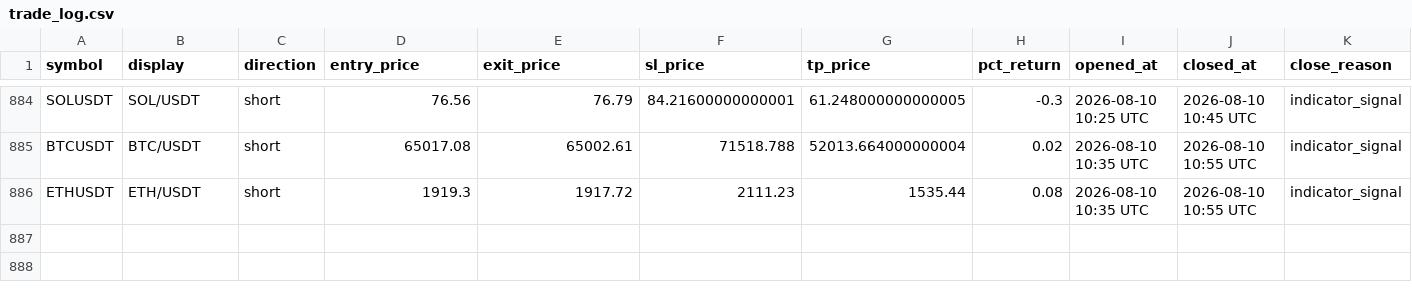
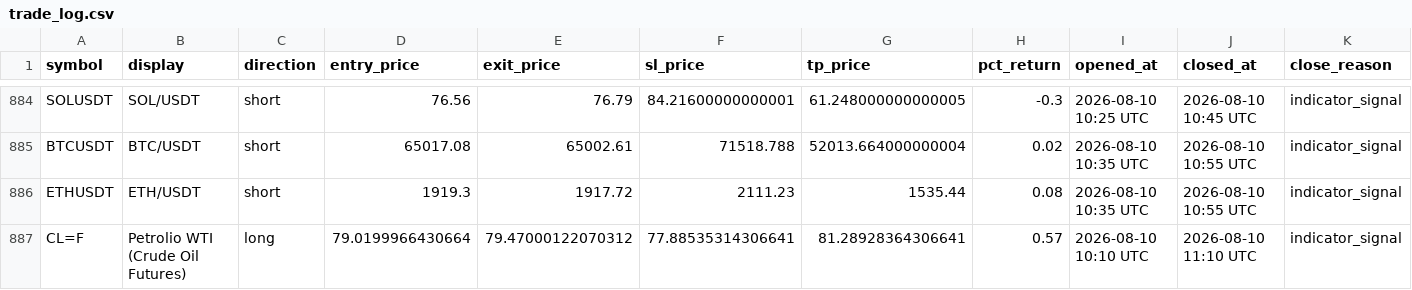
Before and after one commit to mapenzi81/sr-notify-dashboard, a CSV file: data/trade_log.csv, drawn as a sheet; only a part is shown, gaps mark what is left out.

Commit message:
Update dashboard data

```diff
--- a/data/trade_log.csv
+++ b/data/trade_log.csv
@@ -886 +886,2 @@ BTCUSDT,BTC/USDT,short,65017.08,65002.61,71518.788,52013.664000000004,0.02,2026-
 ETHUSDT,ETH/USDT,short,1919.3,1917.72,2111.23,1535.44,0.08,2026-08-10 10:35 UTC,2026-08-10 10:55 UTC,indicator_signal
+CL=F,Petrolio WTI (Crude Oil Futures),long,79.0199966430664,79.47000122070312,77.88535314306641,81.28928364306641,0.57,2026-08-10 10:10 UTC,2026-08-10 11:10 UTC,indicator_signal
```
Also changed, not shown: 2 other files.
